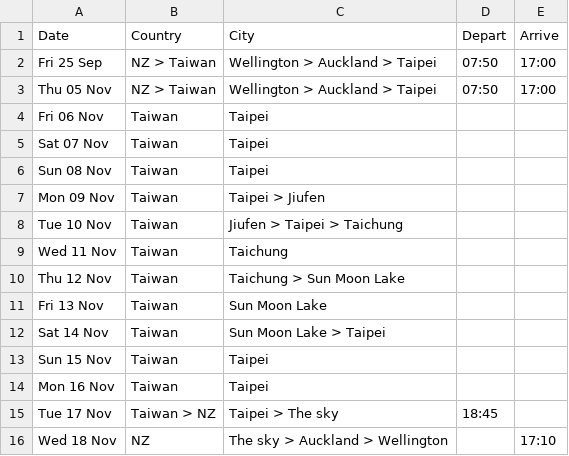
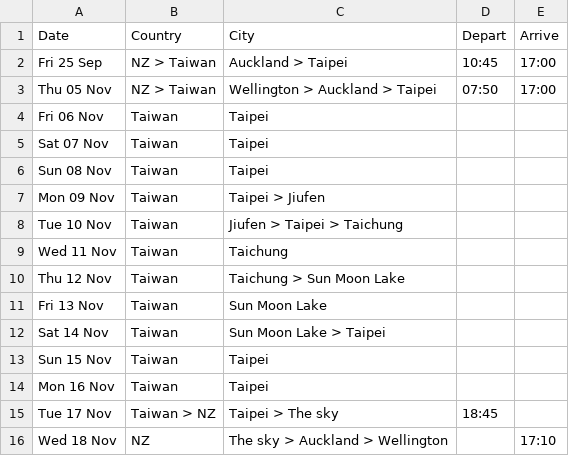
Before and after one commit to callumdigital/website-closed, a CSV file: taiwan/src/data/itinerary.csv, drawn as a sheet.

Commit message:
Update itinerary.csv

```diff
--- a/taiwan/src/data/itinerary.csv
+++ b/taiwan/src/data/itinerary.csv
@@ -1,3 +1,3 @@
 Date,Country,City,Depart,Arrive
-Fri 25 Sep, NZ > Taiwan, Wellington > Auckland > Taipei,07:50,17:00
+Fri 25 Sep, NZ > Taiwan, Auckland > Taipei,10:45,17:00
 Thu 05 Nov,NZ > Taiwan,Wellington > Auckland > Taipei,07:50,17:00
```
